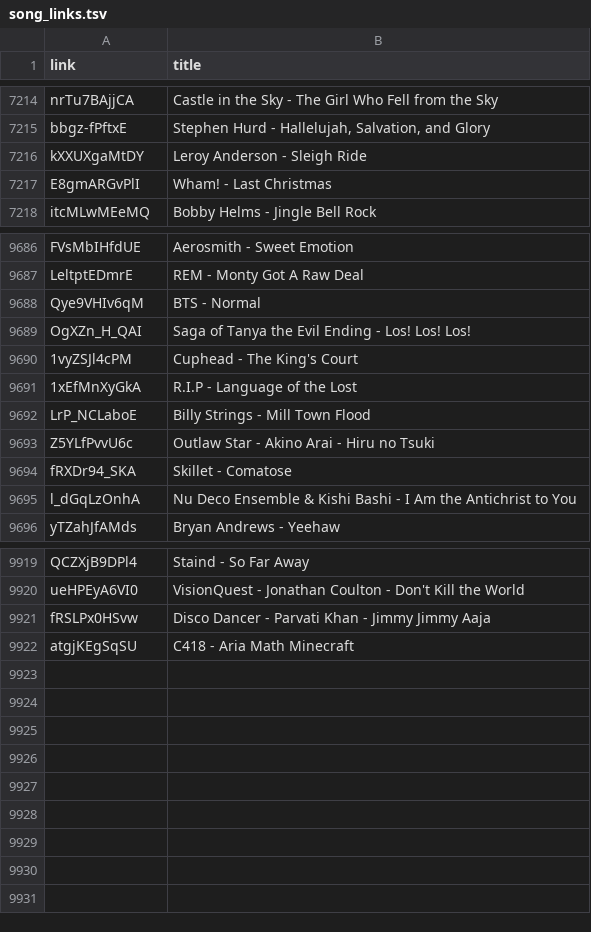
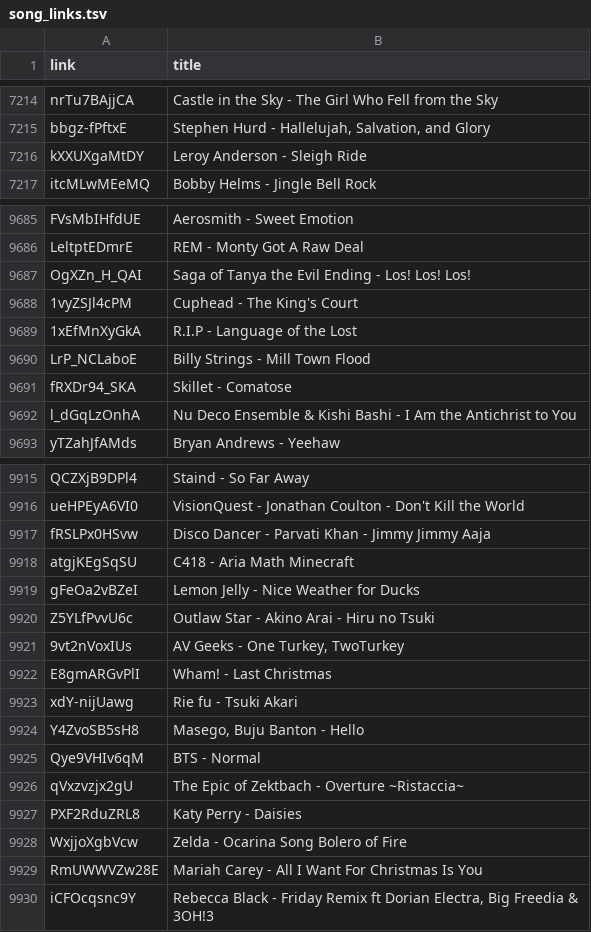
Before and after one commit to nbros/ong_music, a TSV file: song_links.tsv, drawn as a sheet; only a part is shown, gaps mark what is left out; the diff names each change by its address in the sheet, - before the commit and + after, or states it on an @@ line.

```diff
--- a/song_links.tsv
+++ b/song_links.tsv
+row 9919: gFeOa2vBZeI | Lemon Jelly - Nice Weather for Ducks
@@ row 9693 moved to row 9920: Z5YLfPvvU6c @@
+row 9921: 9vt2nVoxIUs | AV Geeks - One Turkey, TwoTurkey
@@ row 7217 moved to row 9922: E8gmARGvPlI @@
+row 9923: xdY-nijUawg | Rie fu - Tsuki Akari
+row 9924: Y4ZvoSB5sH8 | Masego, Buju Banton - Hello
@@ row 9688 moved to row 9925: Qye9VHIv6qM @@
@@ row 9793 moved to row 9926: qVxzvzjx2gU @@
+row 9927: PXF2RduZRL8 | Katy Perry - Daisies
+row 9928: WxjjoXgbVcw | Zelda - Ocarina Song Bolero of Fire
+row 9929: RmUWWVZw28E | Mariah Carey - All I Want For Christmas Is You
+row 9930: iCFOcqsnc9Y | Rebecca Black - Friday Remix ft Dorian Electra, Big Freedia & 3OH!3
```
Also changed, not shown: highlights.csv, 2 other files.
